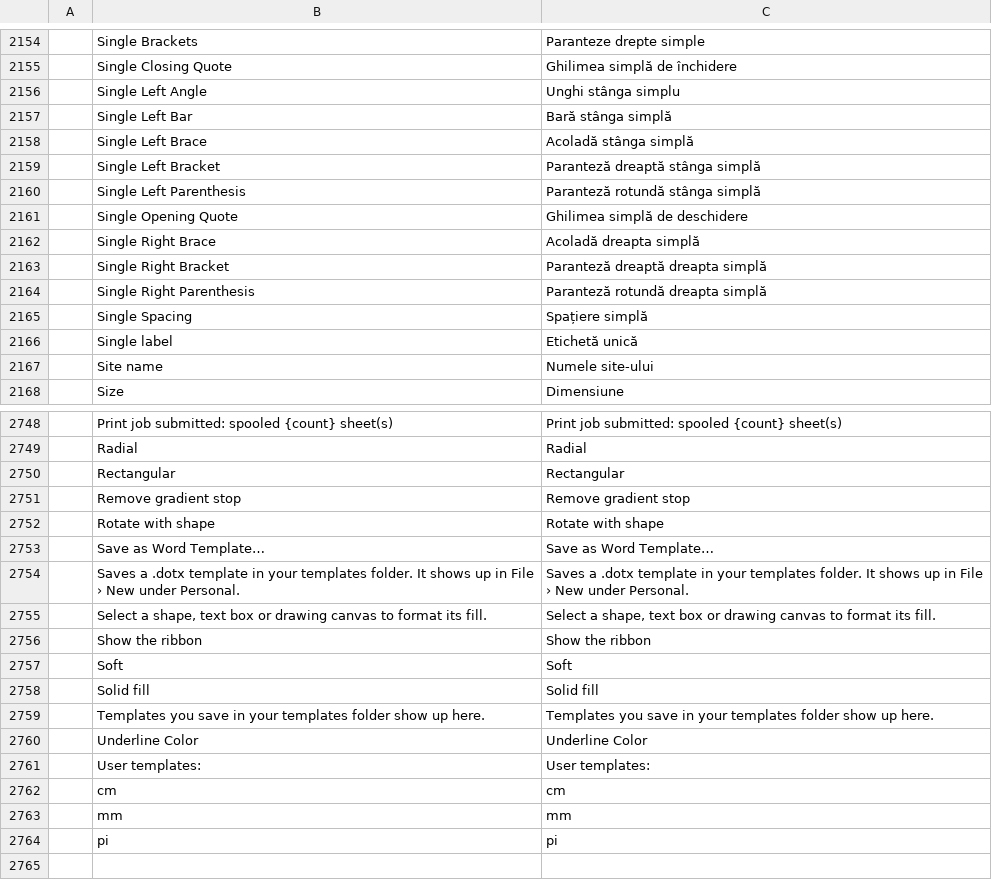
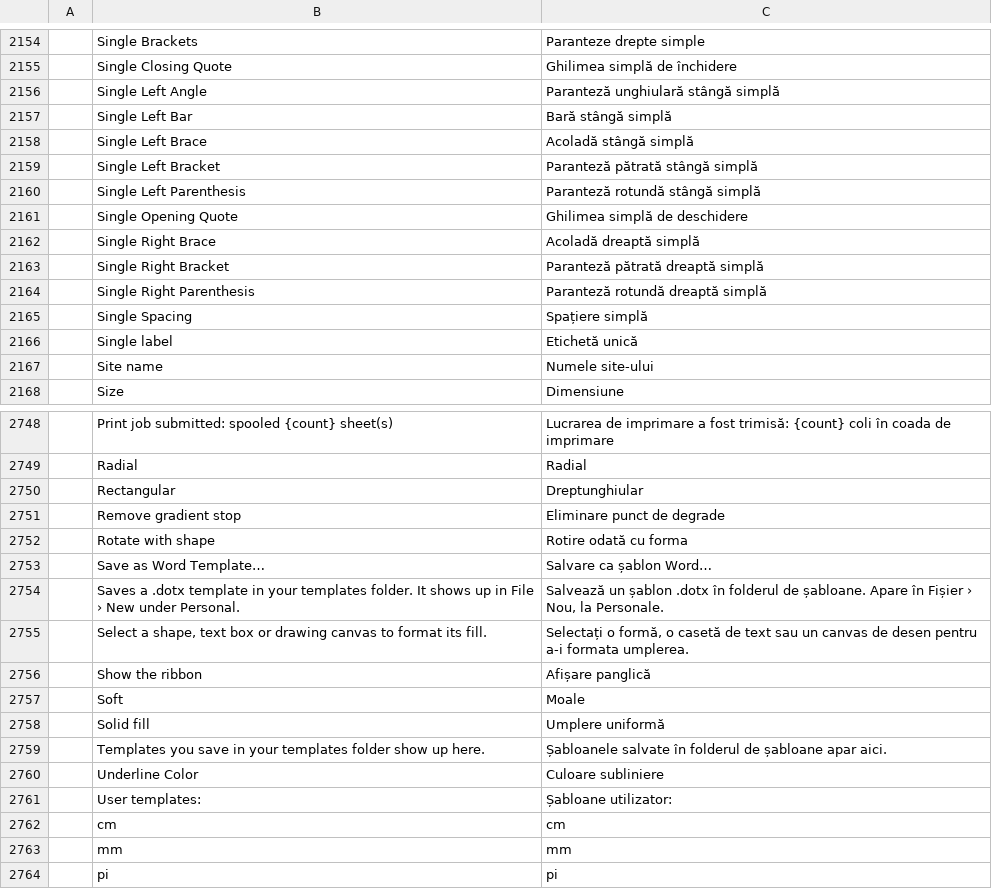
Before and after one commit to 0x-fork/wordcraft, a TSV file: crates/ui-egui/src/i18n/ro.tsv, drawn as a sheet; only a part is shown, gaps mark what is left out; the diff covers the shown part only; the diff names each change by its address in the sheet, - before the commit and + after, or states it on an @@ line.

```diff
--- a/crates/ui-egui/src/i18n/ro.tsv
+++ b/crates/ui-egui/src/i18n/ro.tsv
-C2156: Unghi stânga simplu
+C2156: Paranteză unghiulară stângă simplă
-C2157: Bară stânga simplă
+C2157: Bară stângă simplă
-C2158: Acoladă stânga simplă
+C2158: Acoladă stângă simplă
-C2159: Paranteză dreaptă stânga simplă
+C2159: Paranteză pătrată stângă simplă
-C2160: Paranteză rotundă stânga simplă
+C2160: Paranteză rotundă stângă simplă
-C2162: Acoladă dreapta simplă
+C2162: Acoladă dreaptă simplă
-C2163: Paranteză dreaptă dreapta simplă
+C2163: Paranteză pătrată dreaptă simplă
-C2164: Paranteză rotundă dreapta simplă
+C2164: Paranteză rotundă dreaptă simplă
-C2748: Print job submitted: spooled {count} sheet(s)
+C2748: Lucrarea de imprimare a fost trimisă: {count} coli în coada de imprimare
-C2750: Rectangular
+C2750: Dreptunghiular
-C2751: Remove gradient stop
+C2751: Eliminare punct de degrade
-C2752: Rotate with shape
+C2752: Rotire odată cu forma
-C2753: Save as Word Template…
+C2753: Salvare ca șablon Word…
-C2754: Saves a .dotx template in your templates folder. It shows up in File › New under Personal.
+C2754: Salvează un șablon .dotx în folderul de șabloane. Apare în Fișier › Nou, la Personale.
-C2755: Select a shape, text box or drawing canvas to format its fill.
+C2755: Selectați o formă, o casetă de text sau un canvas de desen pentru a-i formata umplerea.
-C2756: Show the ribbon
+C2756: Afișare panglică
-C2757: Soft
+C2757: Moale
-C2758: Solid fill
+C2758: Umplere uniformă
-C2759: Templates you save in your templates folder show up here.
+C2759: Șabloanele salvate în folderul de șabloane apar aici.
-C2760: Underline Color
+C2760: Culoare subliniere
-C2761: User templates:
+C2761: Șabloane utilizator:
```
Also changed, not shown: 72 edited cells elsewhere in this file.
